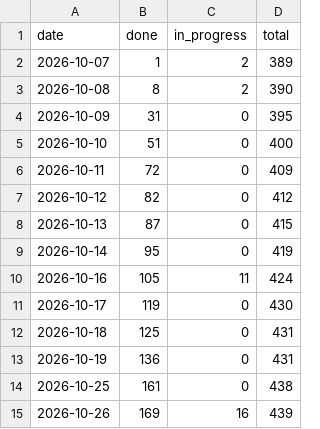
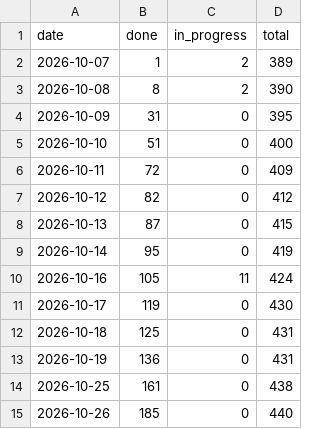
Before and after one commit to tomiok/persiaDB, a CSV file: docs/progress-history.csv, drawn as a sheet.

```diff
--- a/docs/progress-history.csv
+++ b/docs/progress-history.csv
@@ -14,2 +14,2 @@ date,done,in_progress,total
 2026-10-25,161,0,438
-2026-10-26,169,16,439
+2026-10-26,185,0,440
```
Also changed, not shown: 17 other files.
